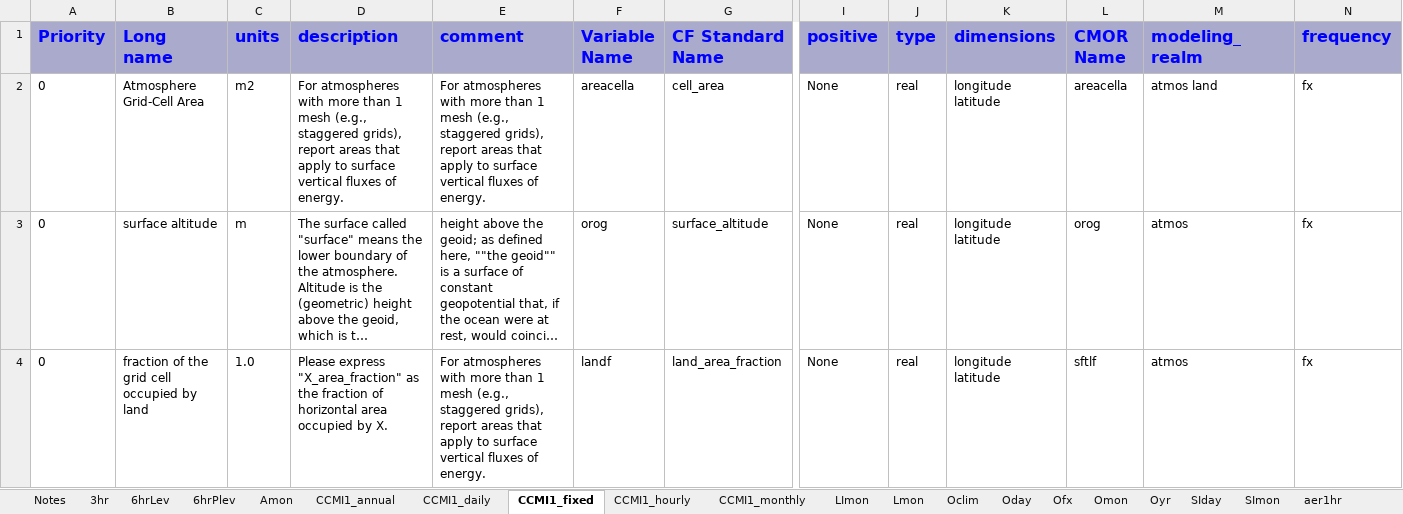
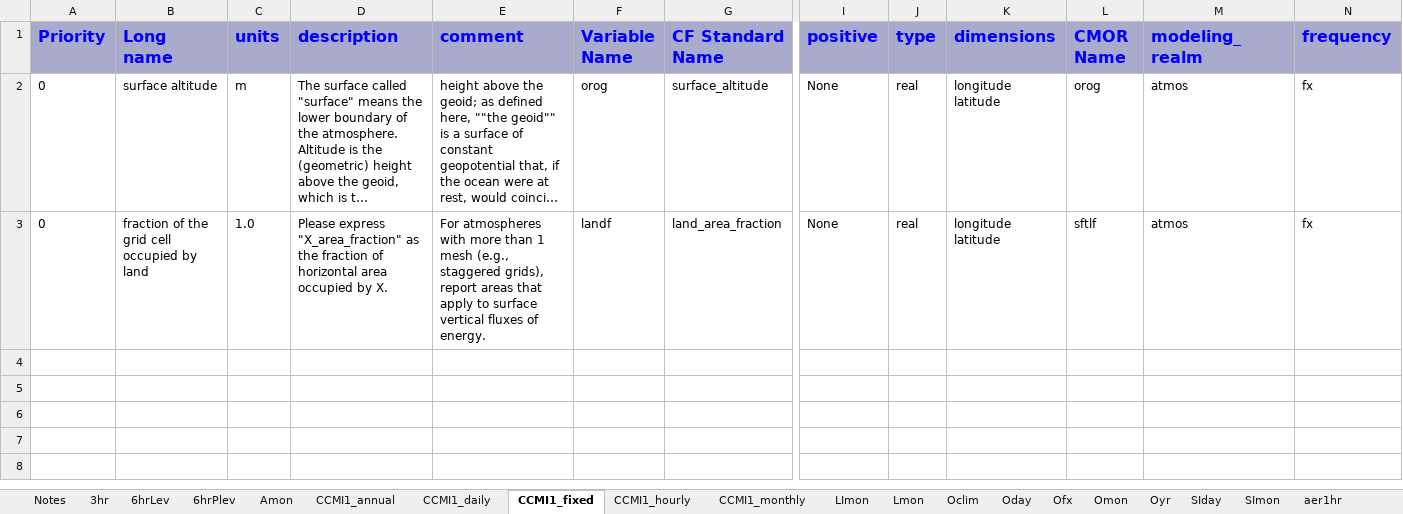
Before and after one commit to zklaus-cmip6/CMIP6dreq, an Excel workbook: dreqPy/docs/CMIP6_MIP_tables.xlsx, sheet CCMI1_fixed, drawn as a sheet; only a part is shown, gaps mark what is left out; long unchanged cells end in …; values as stored, in another font and other column widths than the file's, no borders; rows hold the shown columns only; the diff names each change by its address in the sheet, - before the commit and + after, or states it on an @@ line.

```diff
--- a/dreqPy/docs/CMIP6_MIP_tables.xlsx (sheet CCMI1_fixed)
+++ b/dreqPy/docs/CMIP6_MIP_tables.xlsx (sheet CCMI1_fixed)
-row 2: 0 | Atmosphere Grid-Cell Area | m2 | For atmospheres with more than 1 mesh (e.g., staggered grids), report areas that apply to surface vertical fluxes of energy. | For atmospheres with more than 1 mesh (e.g., staggered grids), report areas that apply to surface vertical fluxes of energy. | areacella | cell_area | None | real | longitude latitude | areacella | atmos land | fx
```
Also changed, not shown: sheet CORDEX_day, sheet aermonthly, sheet SPECS_day, sheet emMon, sheet cf3hr, sheet SPECS_Omon, 22 more sheets, 10 other files.
